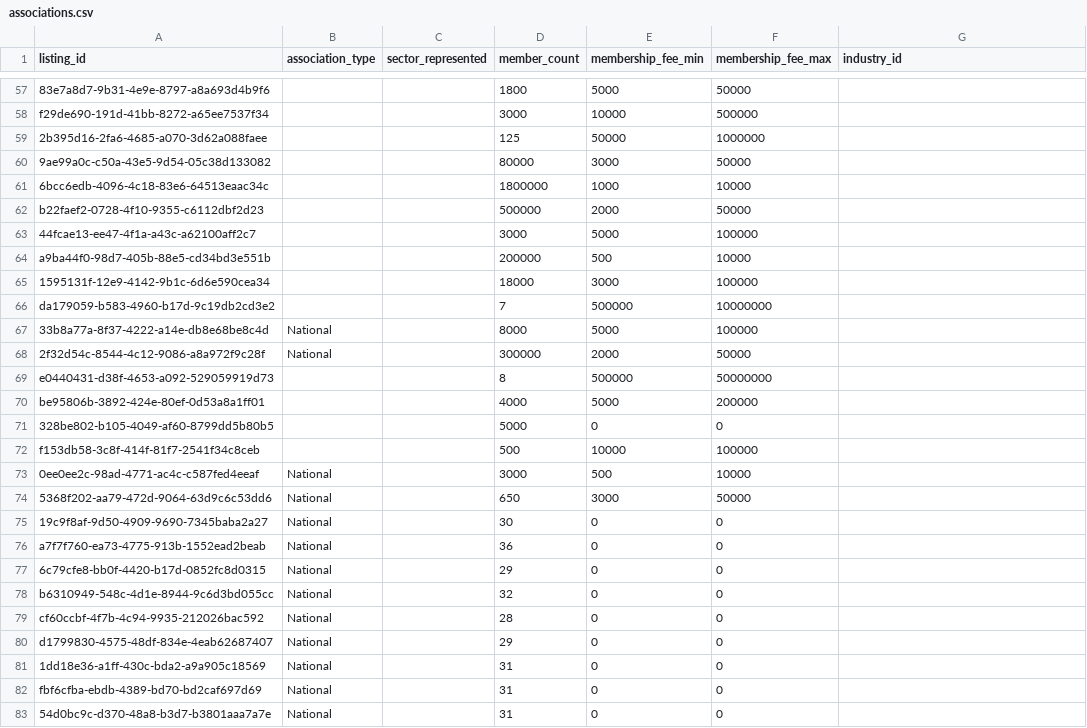
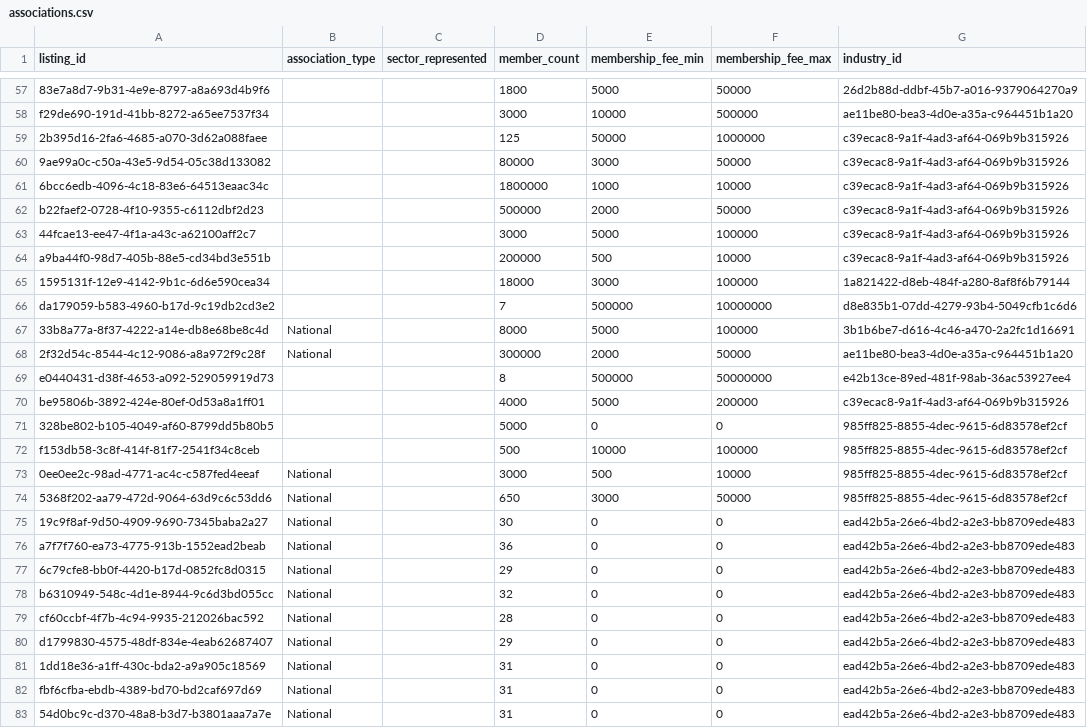
Before and after one commit to ShivcharanJalendra1908/Camunda-Workers, a CSV file: data/postgres/v2-data/associations.csv, drawn as a sheet; only a part is shown, gaps mark what is left out; the diff covers the shown part only; the diff names each change by its address in the sheet, - before the commit and + after, or states it on an @@ line.

```diff
--- a/data/postgres/v2-data/associations.csv
+++ b/data/postgres/v2-data/associations.csv
-G57 (industry_id): (empty)
+G57 (industry_id): 26d2b88d-ddbf-45b7-a016-9379064270a9
-G58 (industry_id): (empty)
+G58 (industry_id): ae11be80-bea3-4d0e-a35a-c964451b1a20
-G59:G64 (industry_id): (empty)
+G59:G64 (industry_id): c39ecac8-9a1f-4ad3-af64-069b9b315926
-G65 (industry_id): (empty)
+G65 (industry_id): 1a821422-d8eb-484f-a280-8af8f6b79144
-G66 (industry_id): (empty)
+G66 (industry_id): d8e835b1-07dd-4279-93b4-5049cfb1c6d6
-G67 (industry_id): (empty)
+G67 (industry_id): 3b1b6be7-d616-4c46-a470-2a2fc1d16691
-G68 (industry_id): (empty)
+G68 (industry_id): ae11be80-bea3-4d0e-a35a-c964451b1a20
-G69 (industry_id): (empty)
+G69 (industry_id): e42b13ce-89ed-481f-98ab-36ac53927ee4
-G70 (industry_id): (empty)
+G70 (industry_id): c39ecac8-9a1f-4ad3-af64-069b9b315926
-G71:G74 (industry_id): (empty)
+G71:G74 (industry_id): 985ff825-8855-4dec-9615-6d83578ef2cf
-G75:G83 (industry_id): (empty)
+G75:G83 (industry_id): ead42b5a-26e6-4bd2-a2e3-bb8709ede483
```
Also changed, not shown: 120 edited cells elsewhere in this file, 3 other files.
